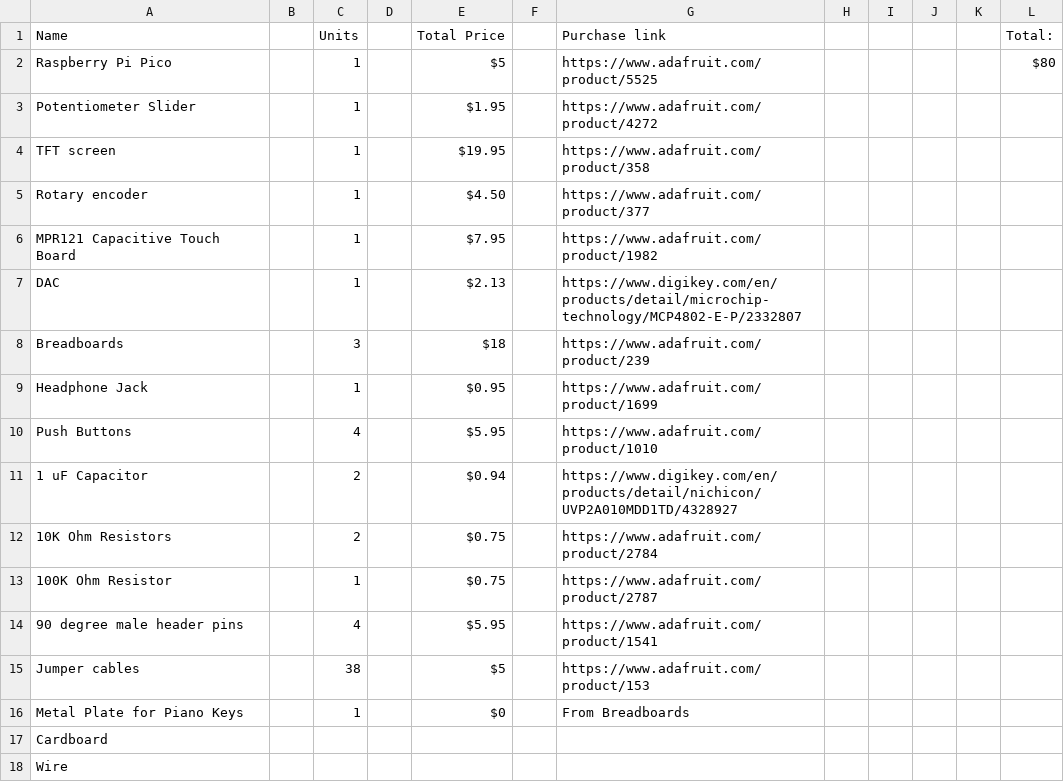
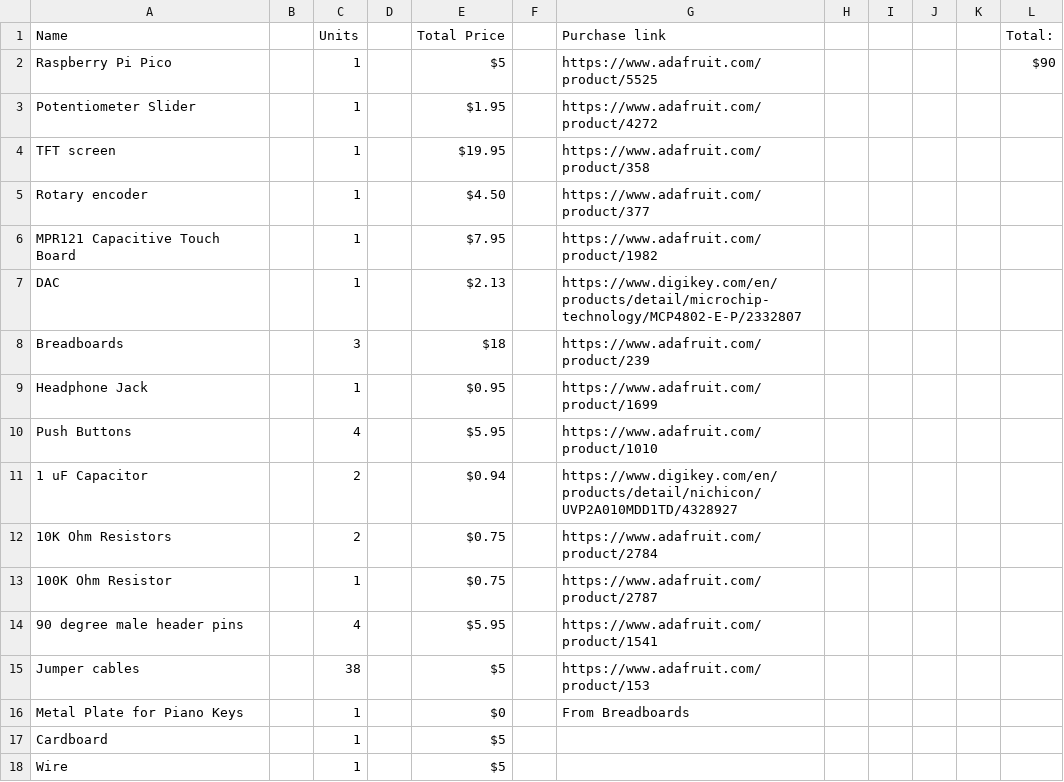
Before and after one commit to rafCodes/ECE-4760-Fall-22-Digital-Audio-Synthesizer, a CSV file: BillOfMaterials.csv, drawn as a sheet.

Commit message:
adds cardboard and wire price

```diff
--- a/BillOfMaterials.csv
+++ b/BillOfMaterials.csv
@@ -1,3 +1,3 @@
 Name,,Units,,Total Price,,Purchase link,,,,,Total:
-Raspberry Pi Pico,,1,,$5 ,,https://www.adafruit.com/product/5525,,,,,$80
+Raspberry Pi Pico,,1,,$5 ,,https://www.adafruit.com/product/5525,,,,,$90
 Potentiometer Slider,,1,,$1.95 ,,https://www.adafruit.com/product/4272 ,,,,,
@@ -16,3 +16,3 @@ Jumper cables,,38,,$5 ,,https://www.adafruit.com/product/153,,,,,
 Metal Plate for Piano Keys,,1,,$0 ,,From Breadboards,,,,,
-Cardboard,,,,,,,,,,,
-Wire,,,,,,,,,,,
+Cardboard,,1,,$5 ,,,,,,,
+Wire,,1,,$5 ,,,,,,,
```
